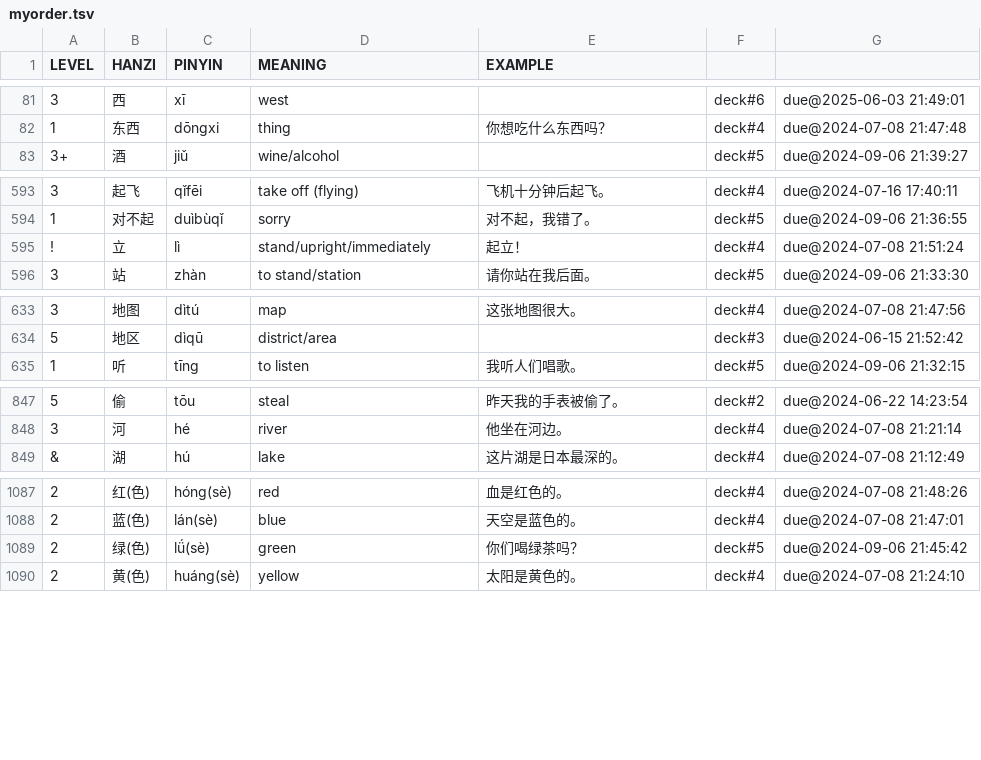
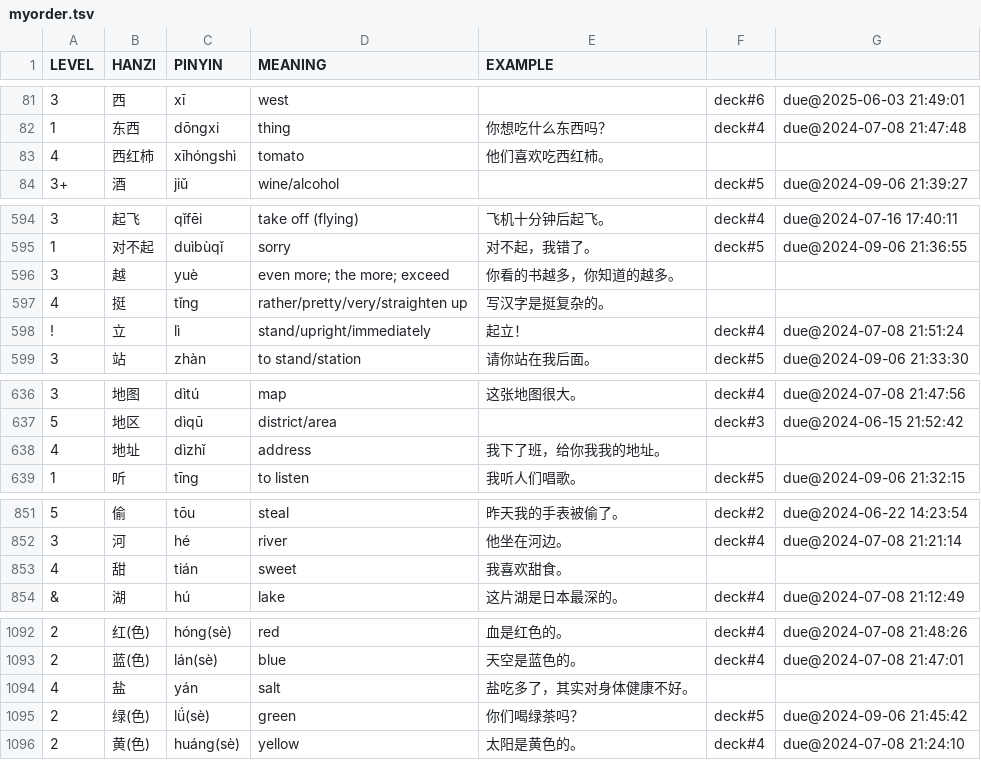
Before and after one commit to proycon/vocadata, a TSV file: zh/myorder.tsv, drawn as a sheet; only a part is shown, gaps mark what is left out; the diff covers the shown part only; the diff names each change by its address in the sheet, - before the commit and + after, or states it on an @@ line.

Commit message:
added more examples and some words

```diff
--- a/zh/myorder.tsv
+++ b/zh/myorder.tsv
+row 83: 4 | 西红柿 | xīhóngshì | tomato | 他们喜欢吃西红柿。
+row 596: 3 | 越 | yuè | even more; the more; exceed | 你看的书越多，你知道的越多。
+row 597: 4 | 挺 | tǐng | rather/pretty/very/straighten up | 写汉字是挺复杂的。
+row 638: 4 | 地址 | dìzhǐ | address | 我下了班，给你我我的地址。
+row 853: 4 | 甜 | tián | sweet | 我喜欢甜食。
+row 1094: 4 | 盐 | yán | salt | 盐吃多了，其实对身体健康不好。
```
Also changed, not shown: 1 added row and 5 edited cells elsewhere in this file.
